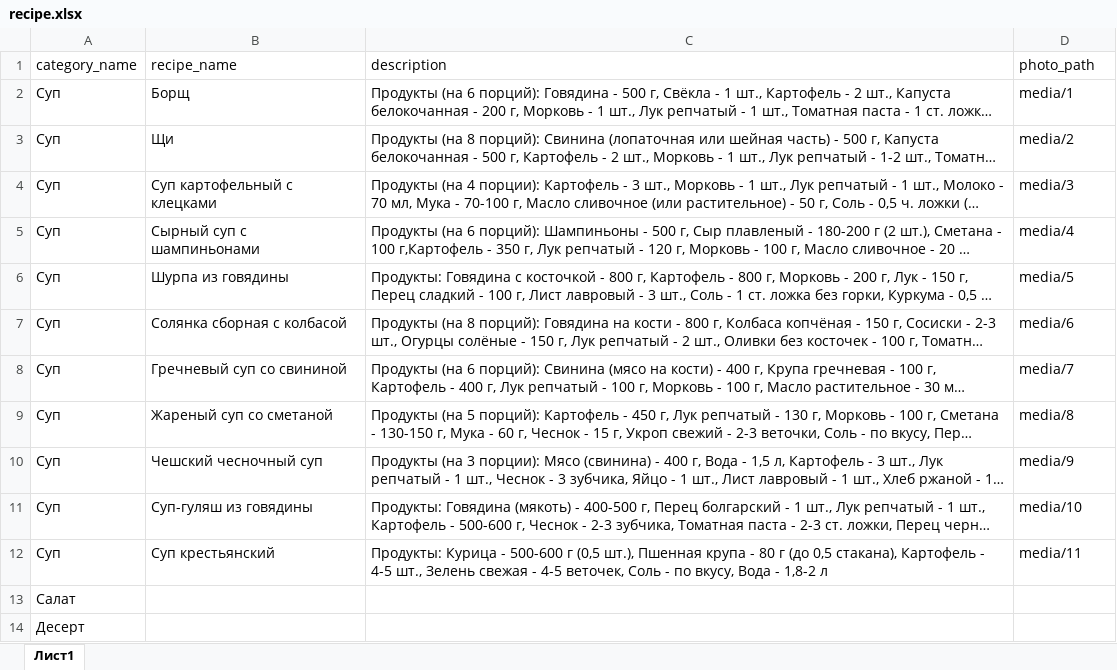
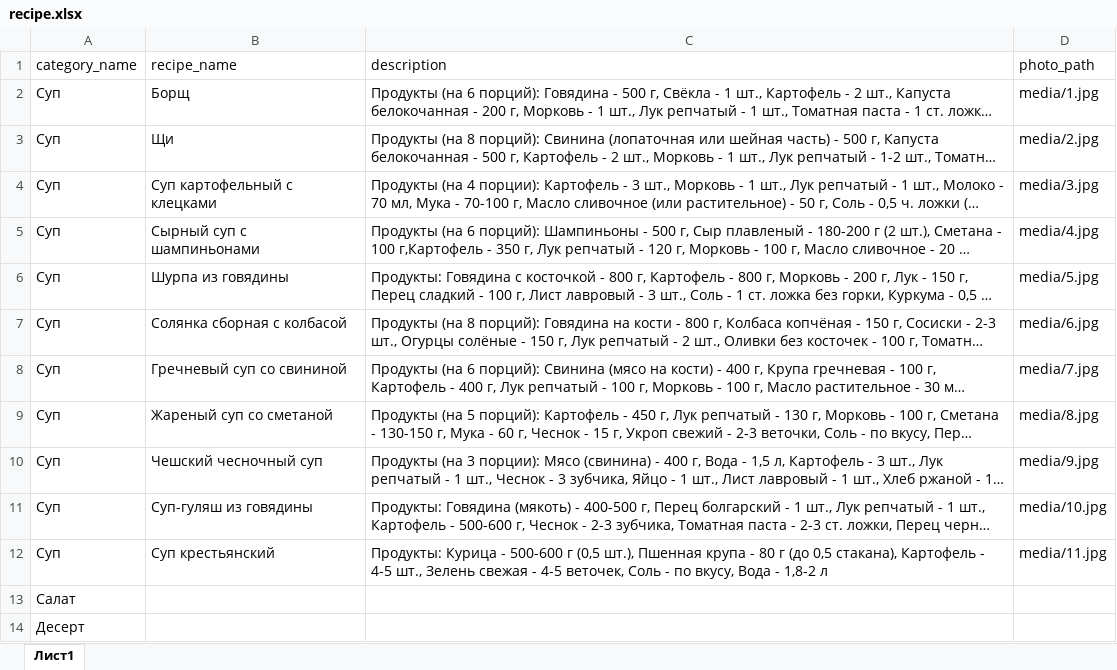
Before and after one commit to Straigan/kitchen_recipes_flask, an Excel workbook: recipe.xlsx, sheet Лист1, drawn as a sheet; only a part is shown; long unchanged cells end in …; values as stored, in another font and other column widths than the file's, no borders; the diff names each change by its address in the sheet, - before the commit and + after, or states it on an @@ line.

Commit message:
add dataset and script add dataset in db

```diff
--- a/recipe.xlsx (sheet Лист1)
+++ b/recipe.xlsx (sheet Лист1)
-D2 (photo_path): media/1
+D2 (photo_path): media/1.jpg
-D3 (photo_path): media/2
+D3 (photo_path): media/2.jpg
-D4 (photo_path): media/3
+D4 (photo_path): media/3.jpg
-D5 (photo_path): media/4
+D5 (photo_path): media/4.jpg
-D6 (photo_path): media/5
+D6 (photo_path): media/5.jpg
-D7 (photo_path): media/6
+D7 (photo_path): media/6.jpg
-D8 (photo_path): media/7
+D8 (photo_path): media/7.jpg
-D9 (photo_path): media/8
+D9 (photo_path): media/8.jpg
-D10 (photo_path): media/9
+D10 (photo_path): media/9.jpg
-D11 (photo_path): media/10
+D11 (photo_path): media/10.jpg
-D12 (photo_path): media/11
+D12 (photo_path): media/11.jpg
```
Also changed, not shown: 7 other files.
